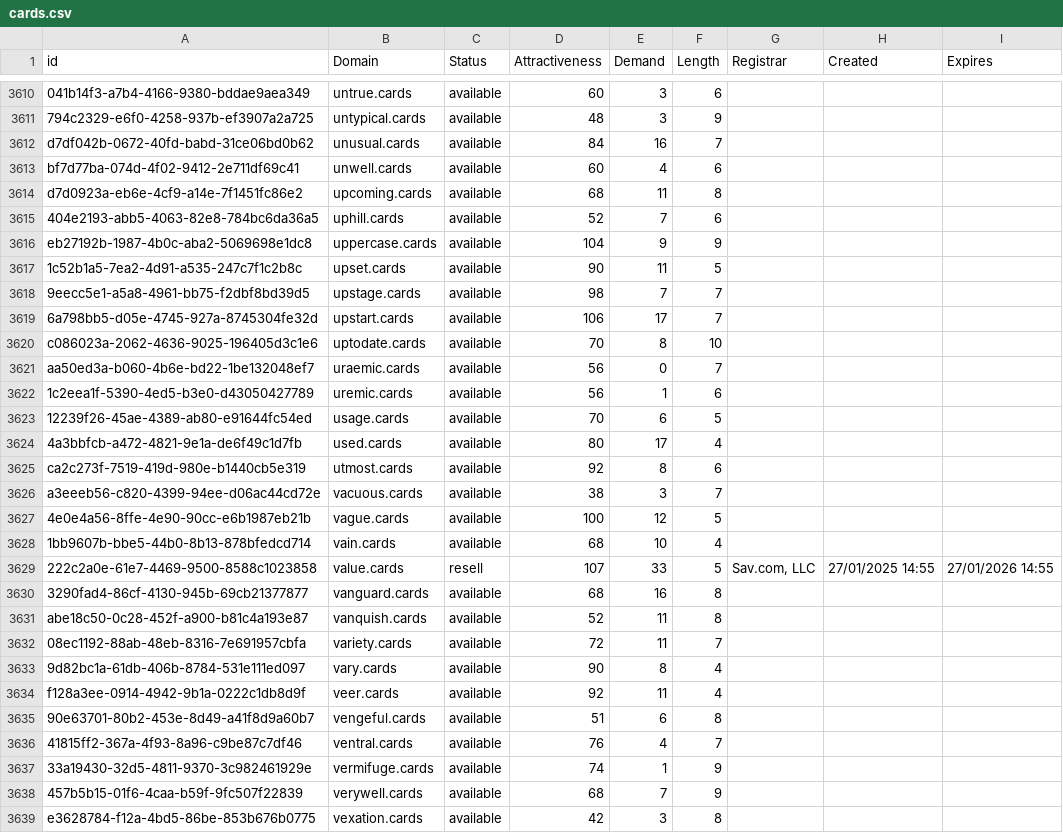
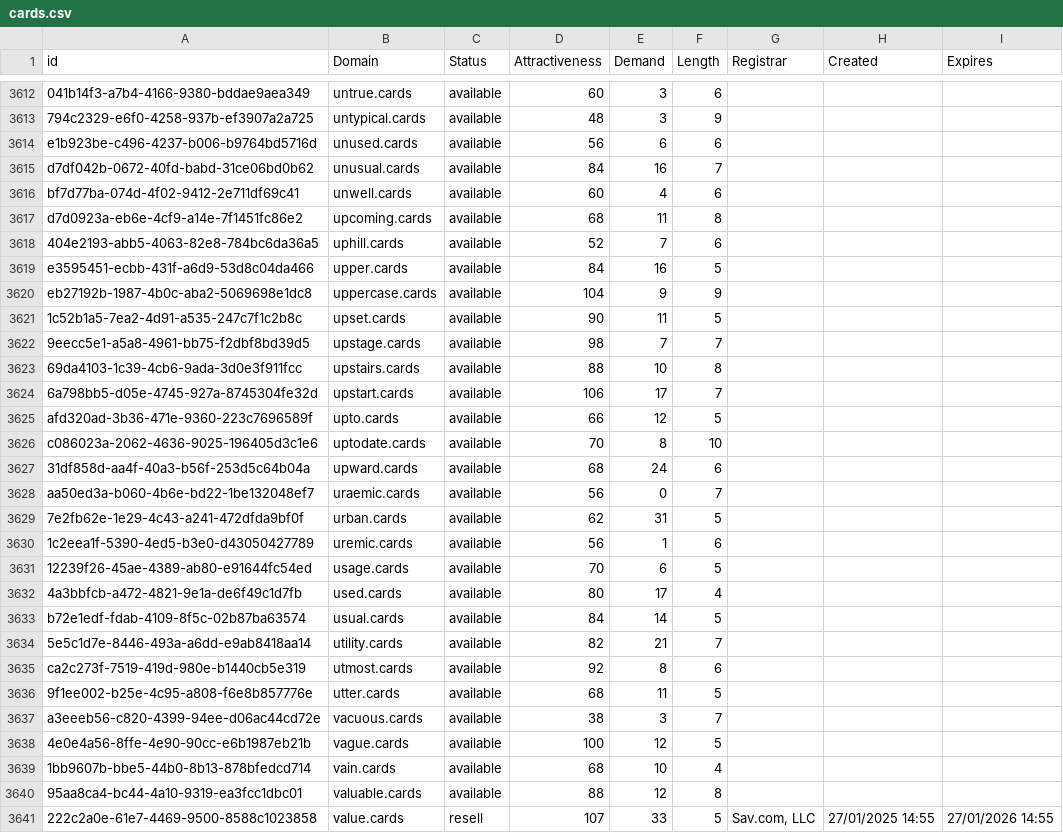
Before and after one commit to UniqueDomains/cards-oneword-domains, a CSV file: cards.csv, drawn as a sheet; only a part is shown, gaps mark what is left out; the shorter side is filled out with more unchanged rows; the diff covers the shown part only; the diff names each change by its address in the sheet, - before the commit and + after, or states it on an @@ line.

Commit message:
Domains update

```diff
--- a/cards.csv
+++ b/cards.csv
+row 3614: e1b923be-c496-4237-b006-b9764bd5716d | unused.cards | available | 56 | 6 | 6
+row 3619: e3595451-ecbb-431f-a6d9-53d8c04da466 | upper.cards | available | 84 | 16 | 5
+row 3623: 69da4103-1c39-4cb6-9ada-3d0e3f911fcc | upstairs.cards | available | 88 | 10 | 8
+row 3625: afd320ad-3b36-471e-9360-223c7696589f | upto.cards | available | 66 | 12 | 5
+row 3627: 31df858d-aa4f-40a3-b56f-253d5c64b04a | upward.cards | available | 68 | 24 | 6
+row 3629: 7e2fb62e-1e29-4c43-a241-472dfda9bf0f | urban.cards | available | 62 | 31 | 5
+row 3633: b72e1edf-fdab-4109-8f5c-02b87ba63574 | usual.cards | available | 84 | 14 | 5
+row 3634: 5e5c1d7e-8446-493a-a6dd-e9ab8418aa14 | utility.cards | available | 82 | 21 | 7
+row 3636: 9f1ee002-b25e-4c95-a808-f6e8b857776e | utter.cards | available | 68 | 11 | 5
+row 3640: 95aa8ca4-bc44-4a10-9319-ea3fcc1dbc01 | valuable.cards | available | 88 | 12 | 8
```
Also changed, not shown: 10 added rows and 5 edited cells elsewhere in this file, 2 other files.
